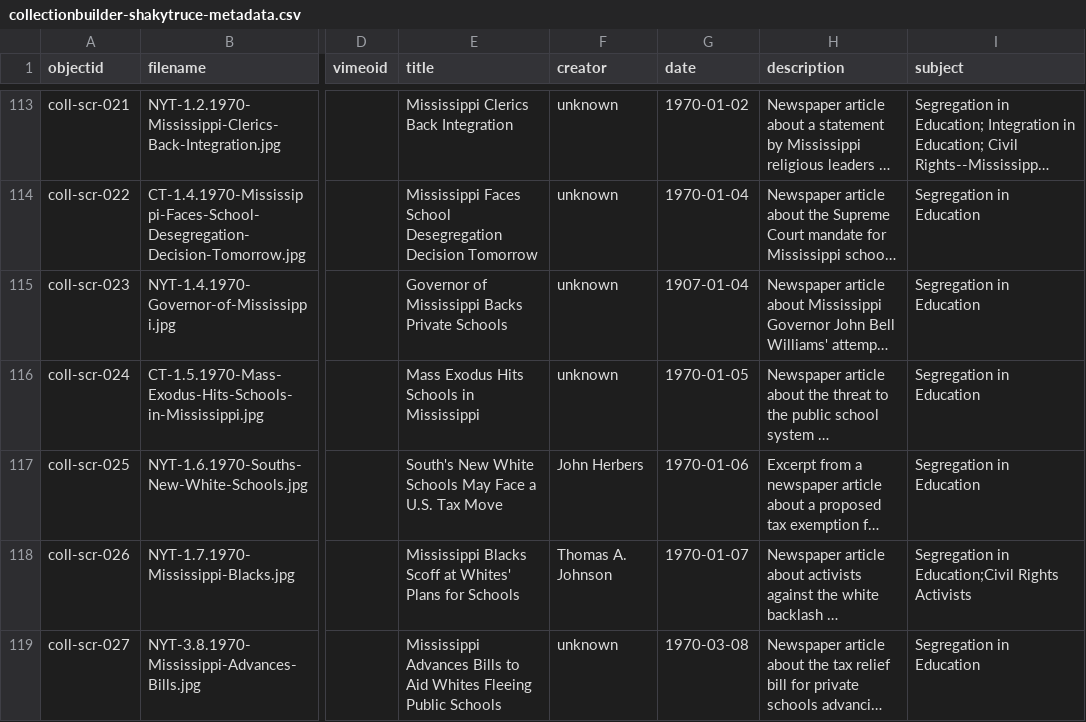
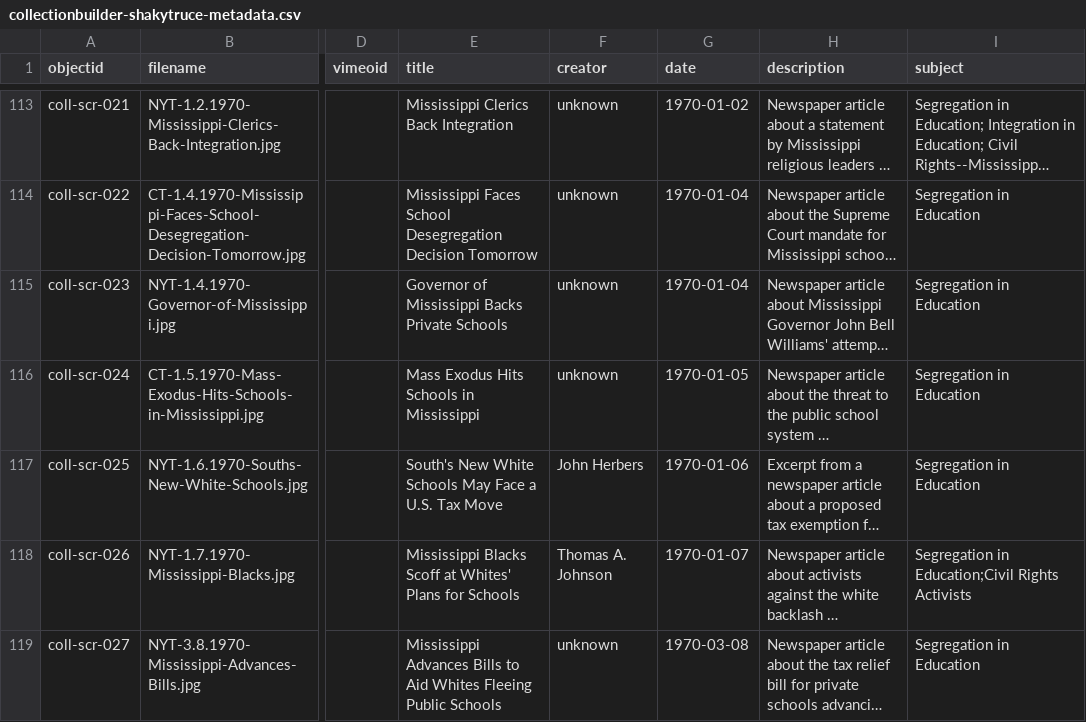
Before and after one commit to ShakyTruce/shakytruce.github.io, a CSV file: _data/collectionbuilder-shakytruce-metadata.csv, drawn as a sheet; only a part is shown, gaps mark what is left out; long unchanged cells end in …; the diff names each change by its address in the sheet, - before the commit and + after, or states it on an @@ line.

Commit message:
about update and data fix

```diff
--- a/_data/collectionbuilder-shakytruce-metadata.csv
+++ b/_data/collectionbuilder-shakytruce-metadata.csv
-G115 (date): 1907-01-04
+G115 (date): 1970-01-04
```
Also changed, not shown: 2 other files.
